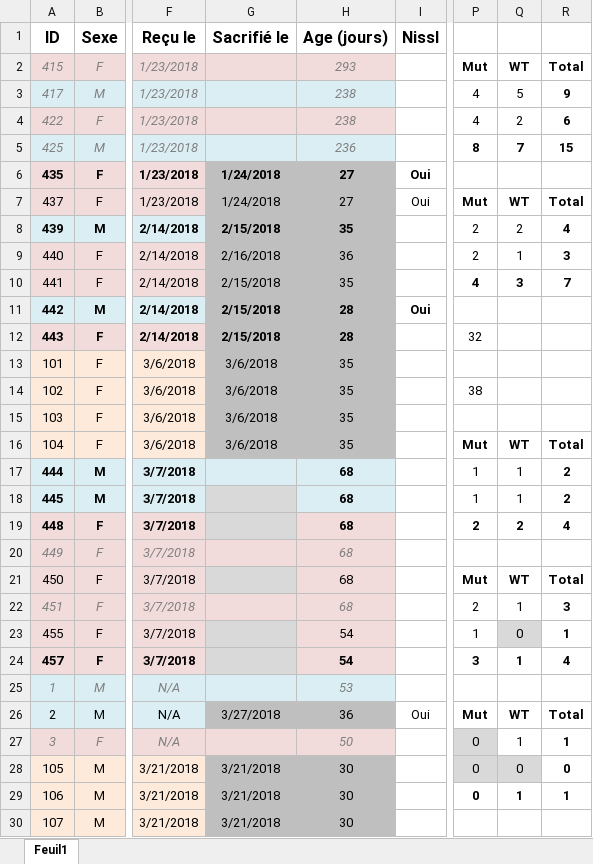
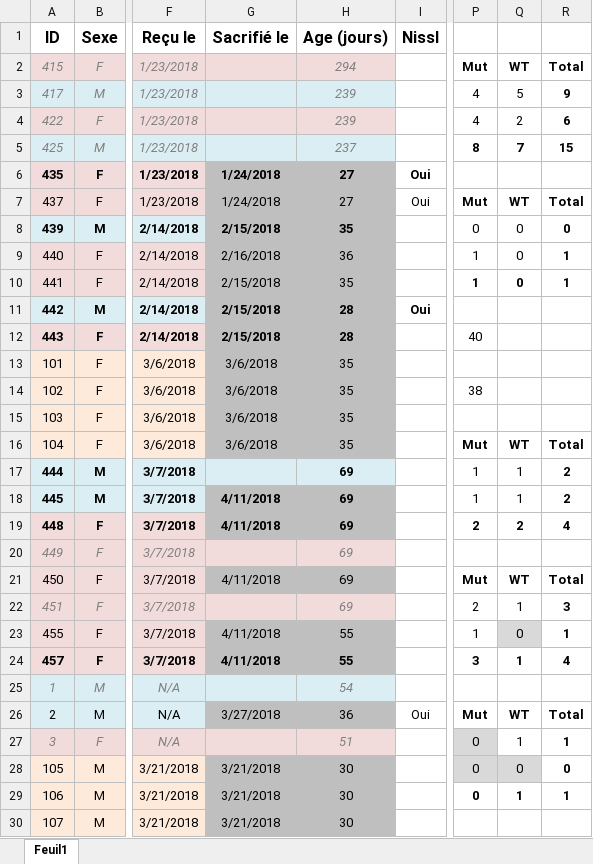
Before and after one commit to FlorentKl/rapport-m2, an Excel workbook: Recap Souris.xlsx, sheet Feuil1, drawn as a sheet; only a part is shown, gaps mark what is left out; values as stored, in another font and other column widths than the file's, no borders; conditional formats not drawn; the diff covers the shown part only; the diff names each change by its address in the sheet, - before the commit and + after, or states it on an @@ line.

```diff
--- a/Recap Souris.xlsx (sheet Feuil1)
+++ b/Recap Souris.xlsx (sheet Feuil1)
-H2 (Age (jours)): 293
+H2 (Age (jours)): 294
-H3:H4 (Age (jours)): 238
+H3:H4 (Age (jours)): 239
-H5 (Age (jours)): 236
+H5 (Age (jours)): 237
-P8: 2
+P8: 0
-Q8: 2
+Q8: 0
-R8: 4
+R8: 0
-P9: 2
+P9: 1
-Q9: 1
+Q9: 0
-R9: 3
+R9: 1
-P10: 4
+P10: 1
-Q10: 3
+Q10: 0
-R10: 7
+R10: 1
-P12: 32
+P12: 40
-H17:H22 (Age (jours)): 68
+H17:H22 (Age (jours)): 69
-G18:G19 (Sacrifié le): (empty)
+G18:G19 (Sacrifié le): 4/11/2018
-G18:G19 fill: #D9D9D9
+G18:G19 fill: #BFBFBF
-H18 fill: #DBEEF4
+H18 fill: #BFBFBF
-H19 fill: #F2DCDB
+H19 fill: #BFBFBF
-G21 (Sacrifié le): (empty)
+G21 (Sacrifié le): 4/11/2018
-G21 fill: #D9D9D9
+G21 fill: #BFBFBF
-H21 fill: #F2DCDB
+H21 fill: #BFBFBF
-G23:G24 (Sacrifié le): (empty)
+G23:G24 (Sacrifié le): 4/11/2018
-G23:G24 fill: #D9D9D9
+G23:G24 fill: #BFBFBF
-H23:H24 (Age (jours)): 54
+H23:H24 (Age (jours)): 55
-H23:H24 fill: #F2DCDB
+H23:H24 fill: #BFBFBF
-H25 (Age (jours)): 53
+H25 (Age (jours)): 54
-H27 (Age (jours)): 50
+H27 (Age (jours)): 51
```
Also changed, not shown: 3 edited cells and cell formats elsewhere in this sheet, 2 other files.
